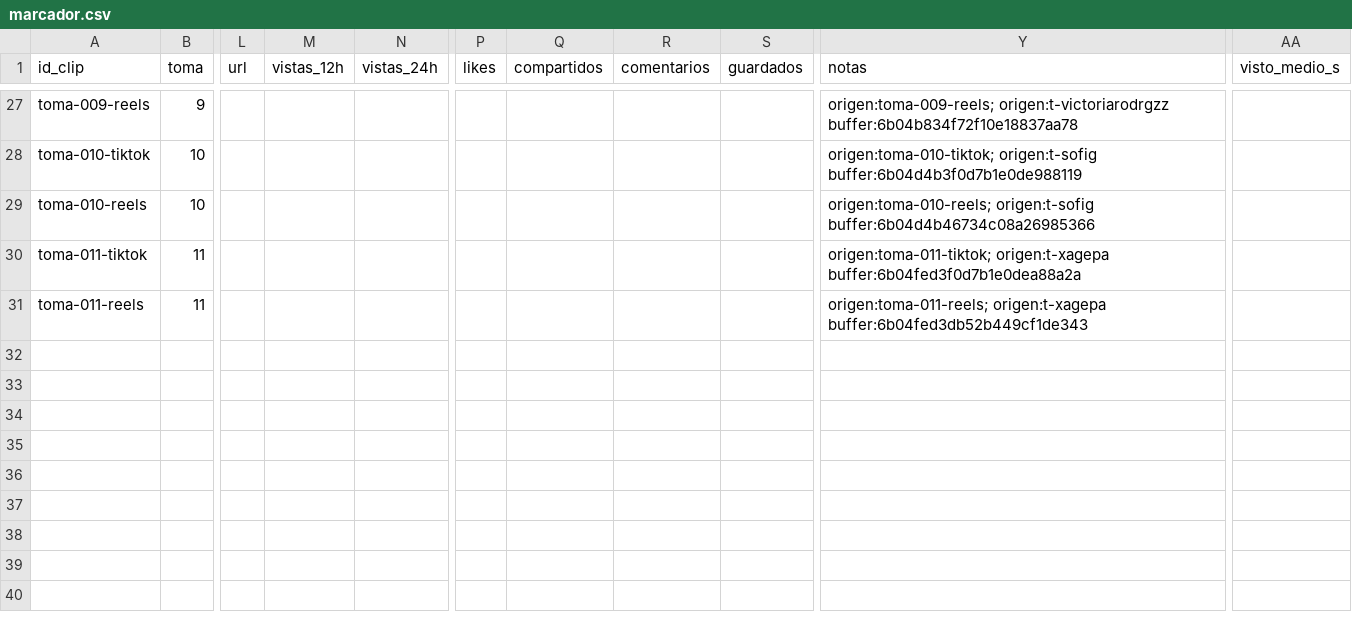
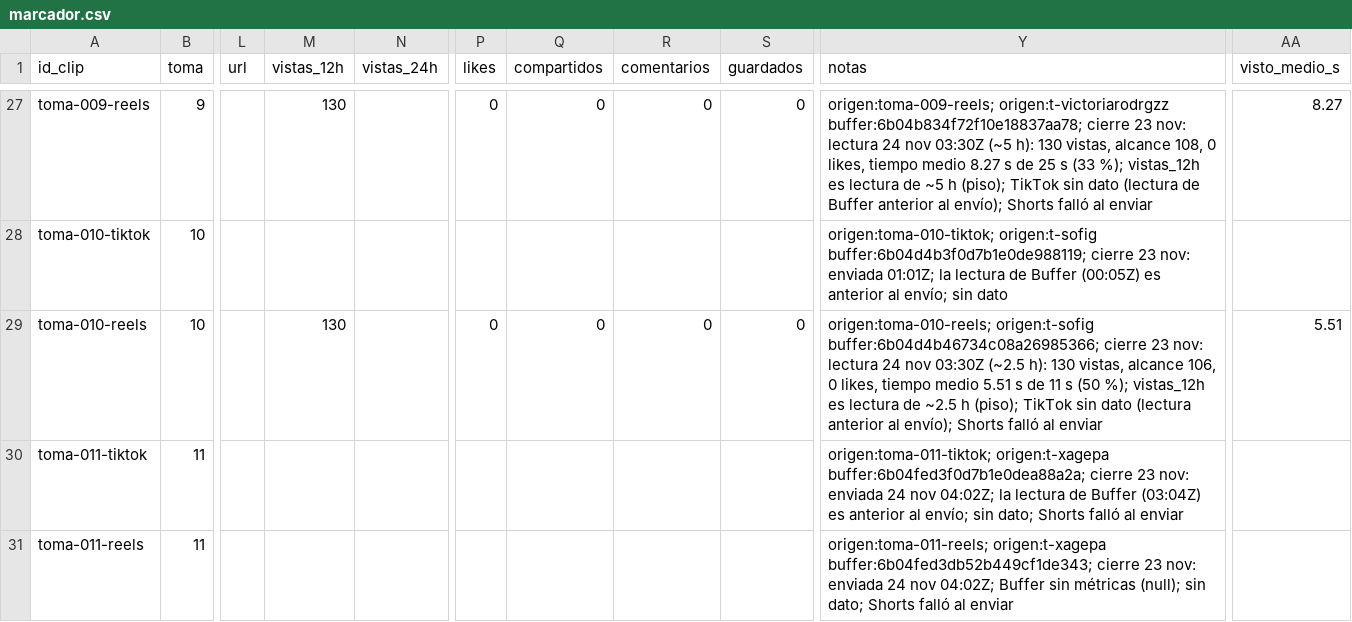
Before and after one commit to ksflores-cmyk/granja-clips, a CSV file: marcador.csv, drawn as a sheet; only a part is shown, gaps mark what is left out; the diff covers the shown part only; the diff names each change by its address in the sheet, - before the commit and + after, or states it on an @@ line.

```diff
--- a/marcador.csv
+++ b/marcador.csv
-M27 (vistas_12h): (empty)
+M27 (vistas_12h): 130
-P27 (likes): (empty)
+P27 (likes): 0
-Q27 (compartidos): (empty)
+Q27 (compartidos): 0
-R27 (comentarios): (empty)
+R27 (comentarios): 0
-S27 (guardados): (empty)
+S27 (guardados): 0
-Y27 (notas): origen:toma-009-reels; origen:t-victoriarodrgzz buffer:6b04b834f72f10e18837aa78
+Y27 (notas): origen:toma-009-reels; origen:t-victoriarodrgzz buffer:6b04b834f72f10e18837aa78; cierre 23 nov: lectura 24 nov 03:30Z (~5 h): 130 vistas, alcance 108, 0 likes, tiempo medio 8.27 s de 25 s (33 %); vistas_12h es lectura de ~5 h (piso); TikTok sin dato (lectura de Buffer anterior al envío); Shorts falló al enviar
-AA27 (visto_medio_s): (empty)
+AA27 (visto_medio_s): 8.27
-Y28 (notas): origen:toma-010-tiktok; origen:t-sofig buffer:6b04d4b3f0d7b1e0de988119
+Y28 (notas): origen:toma-010-tiktok; origen:t-sofig buffer:6b04d4b3f0d7b1e0de988119; cierre 23 nov: enviada 01:01Z; la lectura de Buffer (00:05Z) es anterior al envío; sin dato
-M29 (vistas_12h): (empty)
+M29 (vistas_12h): 130
-P29 (likes): (empty)
+P29 (likes): 0
-Q29 (compartidos): (empty)
+Q29 (compartidos): 0
-R29 (comentarios): (empty)
+R29 (comentarios): 0
-S29 (guardados): (empty)
+S29 (guardados): 0
-Y29 (notas): origen:toma-010-reels; origen:t-sofig buffer:6b04d4b46734c08a26985366
+Y29 (notas): origen:toma-010-reels; origen:t-sofig buffer:6b04d4b46734c08a26985366; cierre 23 nov: lectura 24 nov 03:30Z (~2.5 h): 130 vistas, alcance 106, 0 likes, tiempo medio 5.51 s de 11 s (50 %); vistas_12h es lectura de ~2.5 h (piso); TikTok sin dato (lectura anterior al envío); Shorts falló al enviar
-AA29 (visto_medio_s): (empty)
+AA29 (visto_medio_s): 5.51
-Y30 (notas): origen:toma-011-tiktok; origen:t-xagepa buffer:6b04fed3f0d7b1e0dea88a2a
+Y30 (notas): origen:toma-011-tiktok; origen:t-xagepa buffer:6b04fed3f0d7b1e0dea88a2a; cierre 23 nov: enviada 24 nov 04:02Z; la lectura de Buffer (03:04Z) es anterior al envío; sin dato; Shorts falló al enviar
-Y31 (notas): origen:toma-011-reels; origen:t-xagepa buffer:6b04fed3db52b449cf1de343
+Y31 (notas): origen:toma-011-reels; origen:t-xagepa buffer:6b04fed3db52b449cf1de343; cierre 23 nov: enviada 24 nov 04:02Z; Buffer sin métricas (null); sin dato; Shorts falló al enviar
```
Also changed, not shown: 62 edited cells elsewhere in this file, 1 other file.
